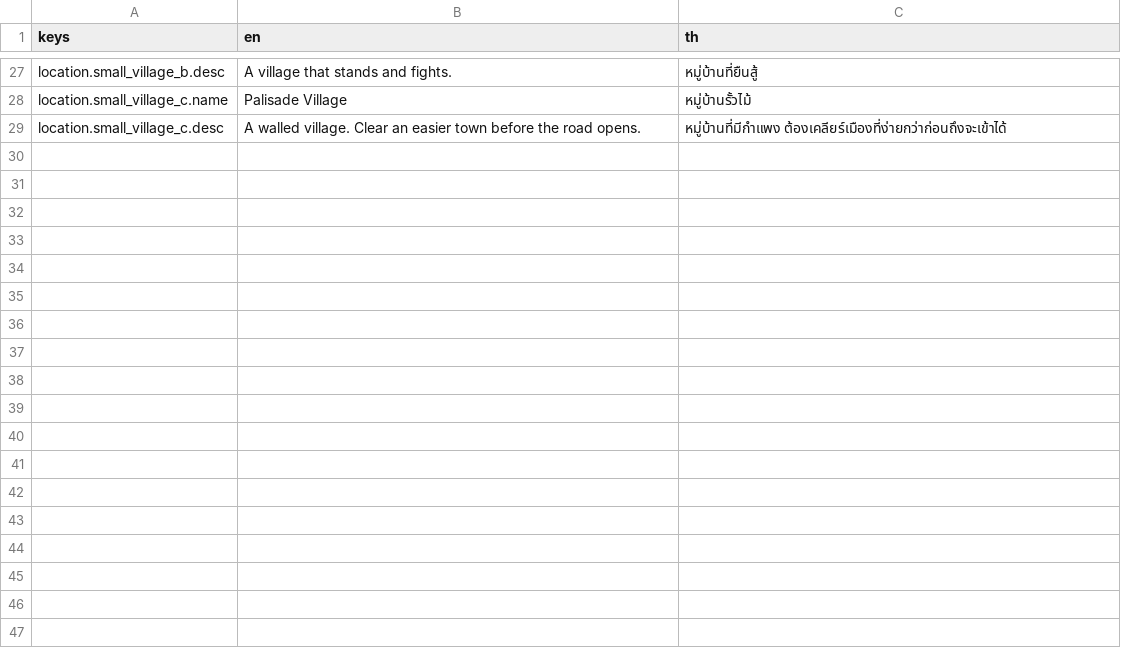
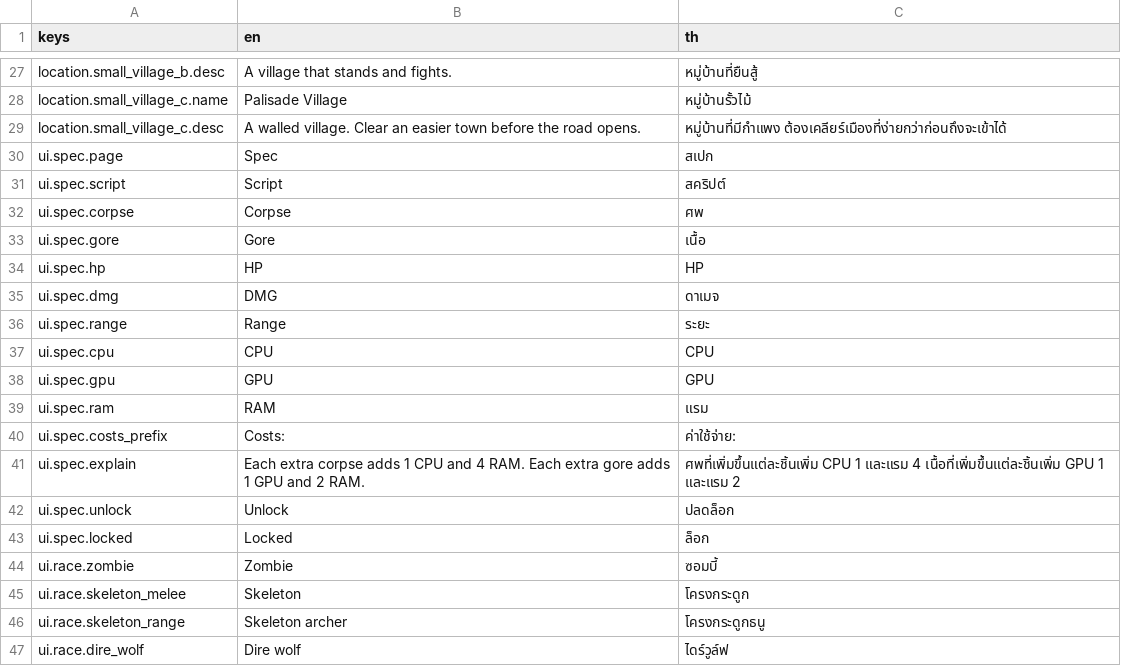
Before and after one commit to slost/thj-2026, a CSV file: contents/translations/ui.csv, drawn as a sheet; only a part is shown, gaps mark what is left out.

```diff
--- a/contents/translations/ui.csv
+++ b/contents/translations/ui.csv
@@ -29 +29,19 @@ location.small_village_c.name,Palisade Village,หมู่บ้านรั้
 location.small_village_c.desc,A walled village. Clear an easier town before the road opens.,หมู่บ้านที่มีกำแพง ต้องเคลียร์เมืองที่ง่ายกว่าก่อนถึงจะเข้าได้
+ui.spec.page,Spec,สเปก
+ui.spec.script,Script,สคริปต์
+ui.spec.corpse,Corpse,ศพ
+ui.spec.gore,Gore,เนื้อ
+ui.spec.hp,HP,HP
+ui.spec.dmg,DMG,ดาเมจ
+ui.spec.range,Range,ระยะ
+ui.spec.cpu,CPU,CPU
+ui.spec.gpu,GPU,GPU
+ui.spec.ram,RAM,แรม
+ui.spec.costs_prefix,Costs:,ค่าใช้จ่าย:
+ui.spec.explain,Each extra corpse adds 1 CPU and 4 RAM. Each extra gore adds 1 GPU and 2 RAM.,ศพที่เพิ่มขึ้นแต่ละชิ้นเพิ่ม CPU 1 และแรม 4 เนื้อที่เพิ่มขึ้นแต่ละชิ้นเพิ่ม GPU 1 และแรม 2
+ui.spec.unlock,Unlock,ปลดล็อก
+ui.spec.locked,Locked,ล็อก
+ui.race.zombie,Zombie,ซอมบี้
+ui.race.skeleton_melee,Skeleton,โครงกระดูก
+ui.race.skeleton_range,Skeleton archer,โครงกระดูกธนู
+ui.race.dire_wolf,Dire wolf,ไดร์วูล์ฟ
```
Also changed, not shown: 27 other files.
